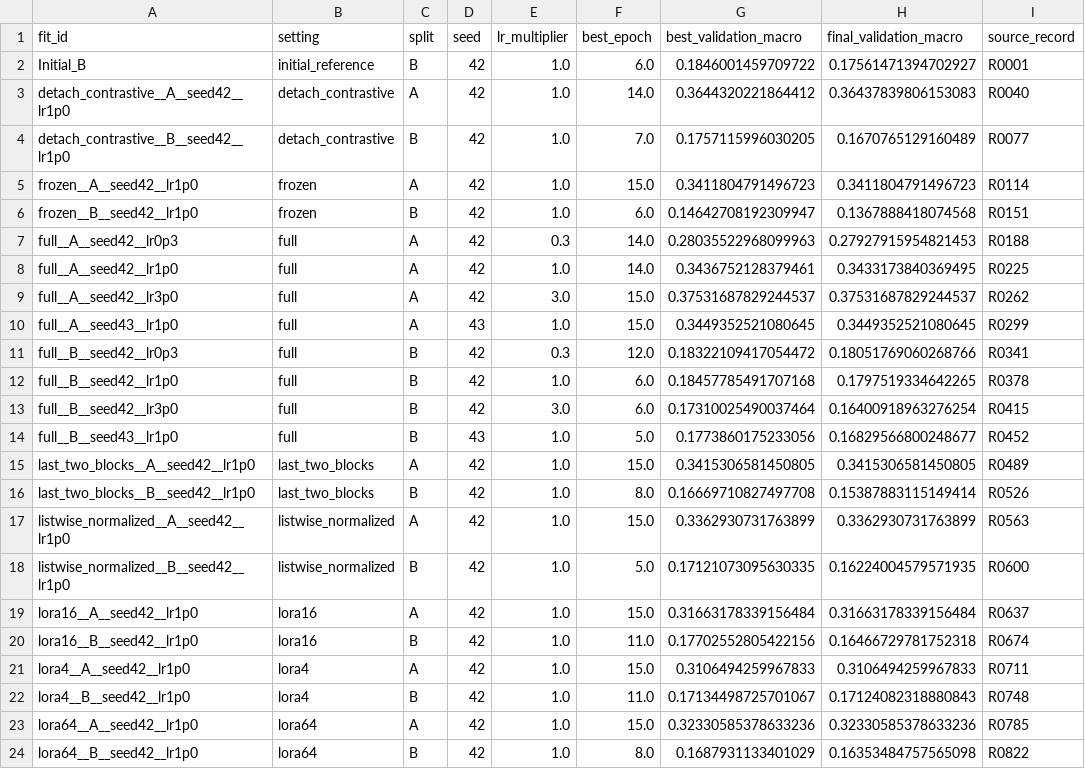
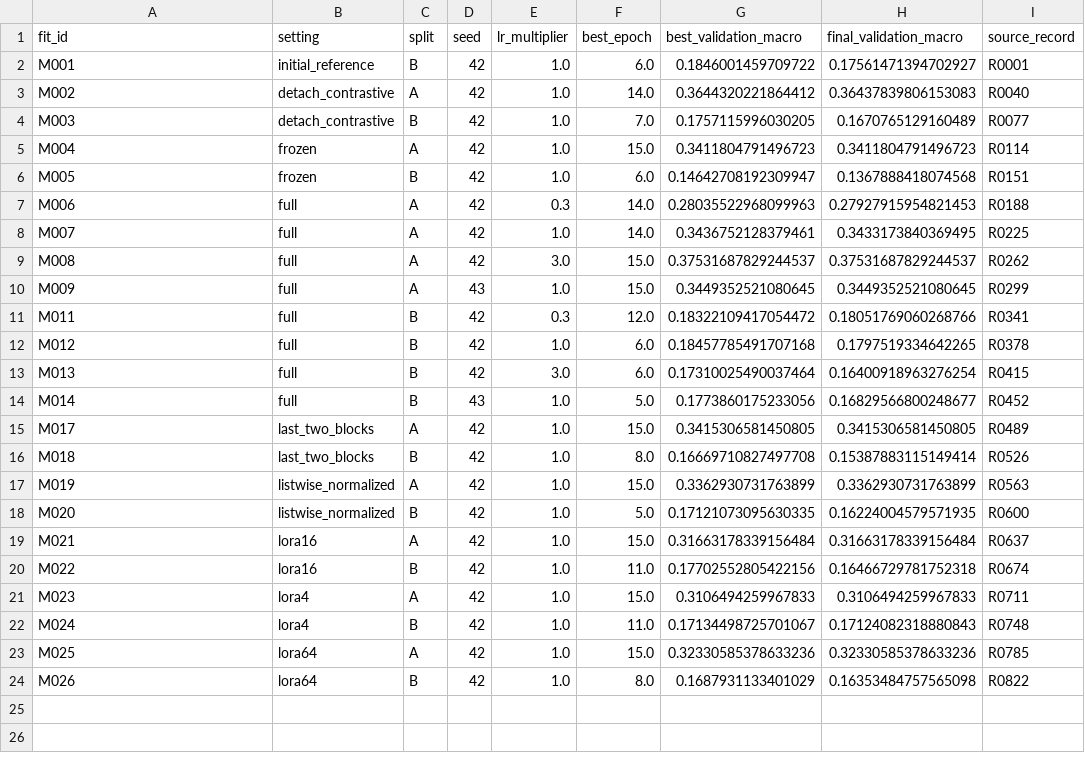
Before and after one commit to HUBioDataLab/Prot2Mol, a CSV file: reports/paired_input_ranking_generalization/measurements/fit_summary.csv, drawn as a sheet.

Commit message:
Anonymize report context, evidence metadata, and model references

```diff
--- a/reports/paired_input_ranking_generalization/measurements/fit_summary.csv
+++ b/reports/paired_input_ranking_generalization/measurements/fit_summary.csv
@@ -1,24 +1,24 @@
 fit_id,setting,split,seed,lr_multiplier,best_epoch,best_validation_macro,final_validation_macro,source_record
-Initial_B,initial_reference,B,42,1.0,6.0,0.1846001459709722,0.17561471394702927,R0001
-detach_contrastive__A__seed42__lr1p0,detach_contrastive,A,42,1.0,14.0,0.3644320221864412,0.36437839806153083,R0040
-detach_contrastive__B__seed42__lr1p0,detach_contrastive,B,42,1.0,7.0,0.1757115996030205,0.1670765129160489,R0077
-frozen__A__seed42__lr1p0,frozen,A,42,1.0,15.0,0.3411804791496723,0.3411804791496723,R0114
-frozen__B__seed42__lr1p0,frozen,B,42,1.0,6.0,0.14642708192309947,0.1367888418074568,R0151
-full__A__seed42__lr0p3,full,A,42,0.3,14.0,0.28035522968099963,0.27927915954821453,R0188
-full__A__seed42__lr1p0,full,A,42,1.0,14.0,0.3436752128379461,0.3433173840369495,R0225
-full__A__seed42__lr3p0,full,A,42,3.0,15.0,0.37531687829244537,0.37531687829244537,R0262
-full__A__seed43__lr1p0,full,A,43,1.0,15.0,0.3449352521080645,0.3449352521080645,R0299
-full__B__seed42__lr0p3,full,B,42,0.3,12.0,0.18322109417054472,0.18051769060268766,R0341
-full__B__seed42__lr1p0,full,B,42,1.0,6.0,0.18457785491707168,0.1797519334642265,R0378
-full__B__seed42__lr3p0,full,B,42,3.0,6.0,0.17310025490037464,0.16400918963276254,R0415
-full__B__seed43__lr1p0,full,B,43,1.0,5.0,0.1773860175233056,0.16829566800248677,R0452
-last_two_blocks__A__seed42__lr1p0,last_two_blocks,A,42,1.0,15.0,0.3415306581450805,0.3415306581450805,R0489
-last_two_blocks__B__seed42__lr1p0,last_two_blocks,B,42,1.0,8.0,0.16669710827497708,0.15387883115149414,R0526
-listwise_normalized__A__seed42__lr1p0,listwise_normalized,A,42,1.0,15.0,0.3362930731763899,0.3362930731763899,R0563
-listwise_normalized__B__seed42__lr1p0,listwise_normalized,B,42,1.0,5.0,0.17121073095630335,0.16224004579571935,R0600
-lora16__A__seed42__lr1p0,lora16,A,42,1.0,15.0,0.31663178339156484,0.31663178339156484,R0637
-lora16__B__seed42__lr1p0,lora16,B,42,1.0,11.0,0.17702552805422156,0.16466729781752318,R0674
-lora4__A__seed42__lr1p0,lora4,A,42,1.0,15.0,0.3106494259967833,0.3106494259967833,R0711
-lora4__B__seed42__lr1p0,lora4,B,42,1.0,11.0,0.17134498725701067,0.17124082318880843,R0748
-lora64__A__seed42__lr1p0,lora64,A,42,1.0,15.0,0.32330585378633236,0.32330585378633236,R0785
-lora64__B__seed42__lr1p0,lora64,B,42,1.0,8.0,0.1687931133401029,0.16353484757565098,R0822
+M001,initial_reference,B,42,1.0,6.0,0.1846001459709722,0.17561471394702927,R0001
+M002,detach_contrastive,A,42,1.0,14.0,0.3644320221864412,0.36437839806153083,R0040
+M003,detach_contrastive,B,42,1.0,7.0,0.1757115996030205,0.1670765129160489,R0077
+M004,frozen,A,42,1.0,15.0,0.3411804791496723,0.3411804791496723,R0114
+M005,frozen,B,42,1.0,6.0,0.14642708192309947,0.1367888418074568,R0151
+M006,full,A,42,0.3,14.0,0.28035522968099963,0.27927915954821453,R0188
+M007,full,A,42,1.0,14.0,0.3436752128379461,0.3433173840369495,R0225
+M008,full,A,42,3.0,15.0,0.37531687829244537,0.37531687829244537,R0262
+M009,full,A,43,1.0,15.0,0.3449352521080645,0.3449352521080645,R0299
+M011,full,B,42,0.3,12.0,0.18322109417054472,0.18051769060268766,R0341
+M012,full,B,42,1.0,6.0,0.18457785491707168,0.1797519334642265,R0378
+M013,full,B,42,3.0,6.0,0.17310025490037464,0.16400918963276254,R0415
+M014,full,B,43,1.0,5.0,0.1773860175233056,0.16829566800248677,R0452
+M017,last_two_blocks,A,42,1.0,15.0,0.3415306581450805,0.3415306581450805,R0489
+M018,last_two_blocks,B,42,1.0,8.0,0.16669710827497708,0.15387883115149414,R0526
+M019,listwise_normalized,A,42,1.0,15.0,0.3362930731763899,0.3362930731763899,R0563
+M020,listwise_normalized,B,42,1.0,5.0,0.17121073095630335,0.16224004579571935,R0600
+M021,lora16,A,42,1.0,15.0,0.31663178339156484,0.31663178339156484,R0637
+M022,lora16,B,42,1.0,11.0,0.17702552805422156,0.16466729781752318,R0674
+M023,lora4,A,42,1.0,15.0,0.3106494259967833,0.3106494259967833,R0711
+M024,lora4,B,42,1.0,11.0,0.17134498725701067,0.17124082318880843,R0748
+M025,lora64,A,42,1.0,15.0,0.32330585378633236,0.32330585378633236,R0785
+M026,lora64,B,42,1.0,8.0,0.1687931133401029,0.16353484757565098,R0822
```
Also changed, not shown: 12 other files.
